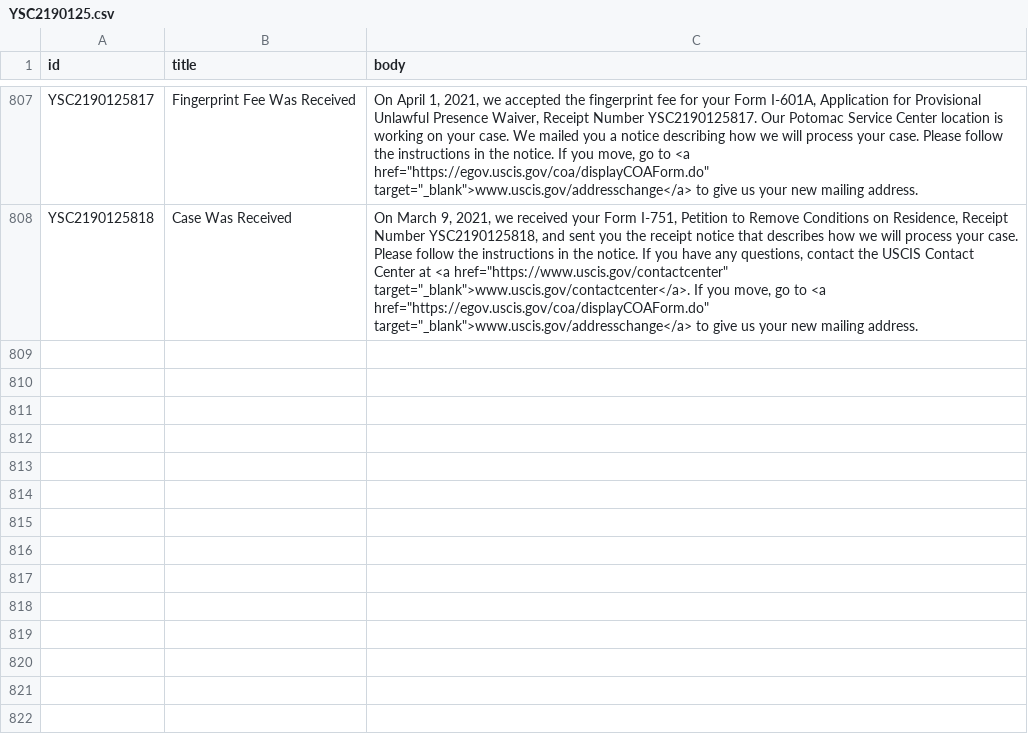
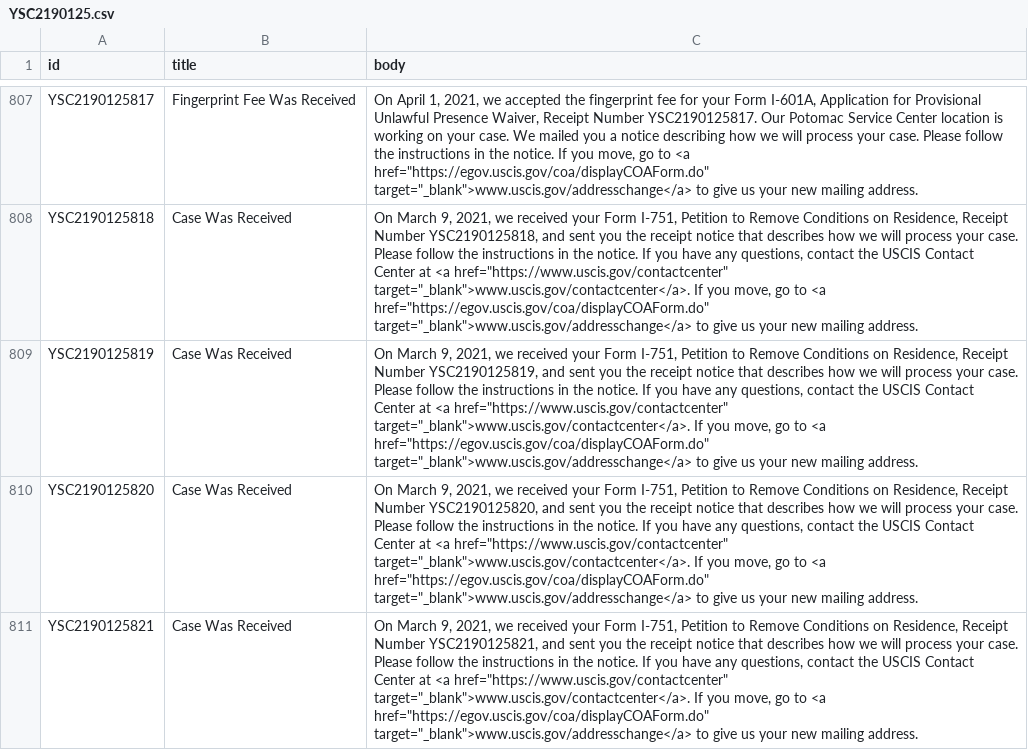
Before and after one commit to Shyamdeokr/opt-data, a CSV file: data/YSC2190125.csv, drawn as a sheet; only a part is shown, gaps mark what is left out; the diff names each change by its address in the sheet, - before the commit and + after, or states it on an @@ line.

```diff
--- a/data/YSC2190125.csv
+++ b/data/YSC2190125.csv
+row 809: YSC2190125819 | Case Was Received | On March 9, 2021, we received your Form I-751, Petition to Remove Conditions on Residence, Receipt Number YSC2190125819, and sent you the receipt notice that describes how we will process your case. Please follow the instructions in the notice. If you have any questions, contact the USCIS Contact Center at <a href="https://www.uscis.gov/contactcenter" target="_blank">www.uscis.gov/contactcenter</a>. If you move, go to <a href="https://egov.uscis.gov/coa/displayCOAForm.do" target="_blank">www.uscis.gov/addresschange</a> to give us your new mailing address.
+row 810: YSC2190125820 | Case Was Received | On March 9, 2021, we received your Form I-751, Petition to Remove Conditions on Residence, Receipt Number YSC2190125820, and sent you the receipt notice that describes how we will process your case. Please follow the instructions in the notice. If you have any questions, contact the USCIS Contact Center at <a href="https://www.uscis.gov/contactcenter" target="_blank">www.uscis.gov/contactcenter</a>. If you move, go to <a href="https://egov.uscis.gov/coa/displayCOAForm.do" target="_blank">www.uscis.gov/addresschange</a> to give us your new mailing address.
+row 811: YSC2190125821 | Case Was Received | On March 9, 2021, we received your Form I-751, Petition to Remove Conditions on Residence, Receipt Number YSC2190125821, and sent you the receipt notice that describes how we will process your case. Please follow the instructions in the notice. If you have any questions, contact the USCIS Contact Center at <a href="https://www.uscis.gov/contactcenter" target="_blank">www.uscis.gov/contactcenter</a>. If you move, go to <a href="https://egov.uscis.gov/coa/displayCOAForm.do" target="_blank">www.uscis.gov/addresschange</a> to give us your new mailing address.
```
Also changed, not shown: data/YSC2190062.csv, data/YSC2190065.csv, 57 other files.
